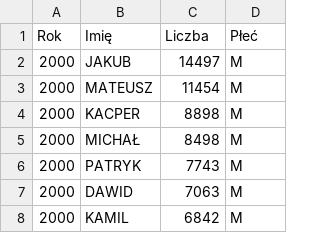
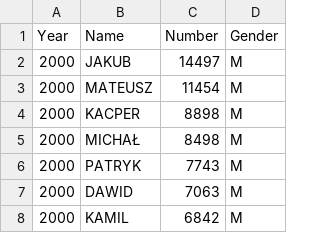
Before and after one commit to Famidore/GenerativeDataBases, a CSV file: generative_databases/data/Poland_all_first_last_names/Imiona_nadane_wPolsce_w_latach_2000-2019.csv, drawn as a sheet; only a part is shown.

```diff
--- a/generative_databases/data/Poland_all_first_last_names/Imiona_nadane_wPolsce_w_latach_2000-2019.csv
+++ b/generative_databases/data/Poland_all_first_last_names/Imiona_nadane_wPolsce_w_latach_2000-2019.csv
@@ -1,2 +1,2 @@
-Rok,Imię,Liczba,Płeć
+Year,Name,Number,Gender
 2000,JAKUB,14497,M
```
Also changed, not shown: 1 other file.
